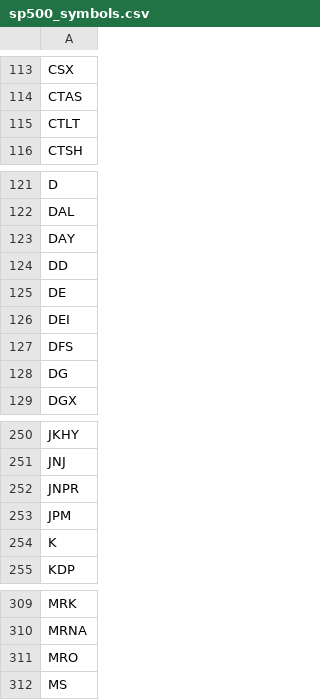
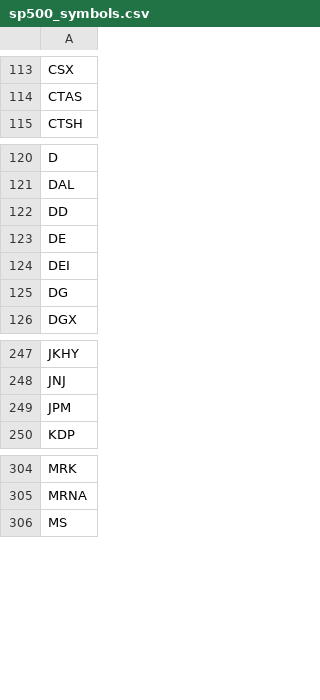
Before and after one commit to Alban140120/bot_trading, a CSV file: data/sp500_symbols.csv, drawn as a sheet; only a part is shown, gaps mark what is left out; the diff names each change by its address in the sheet, - before the commit and + after, or states it on an @@ line.

```diff
--- a/data/sp500_symbols.csv
+++ b/data/sp500_symbols.csv
-row 115: CTLT
-row 123: DAY
-row 127: DFS
-row 252: JNPR
-row 254: K
-row 311: MRO
```
Also changed, not shown: 11 other files.
